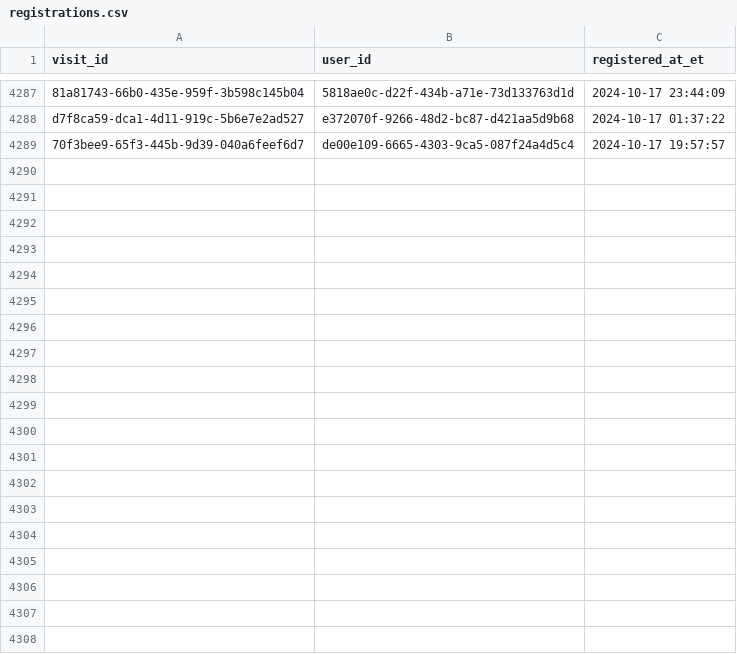
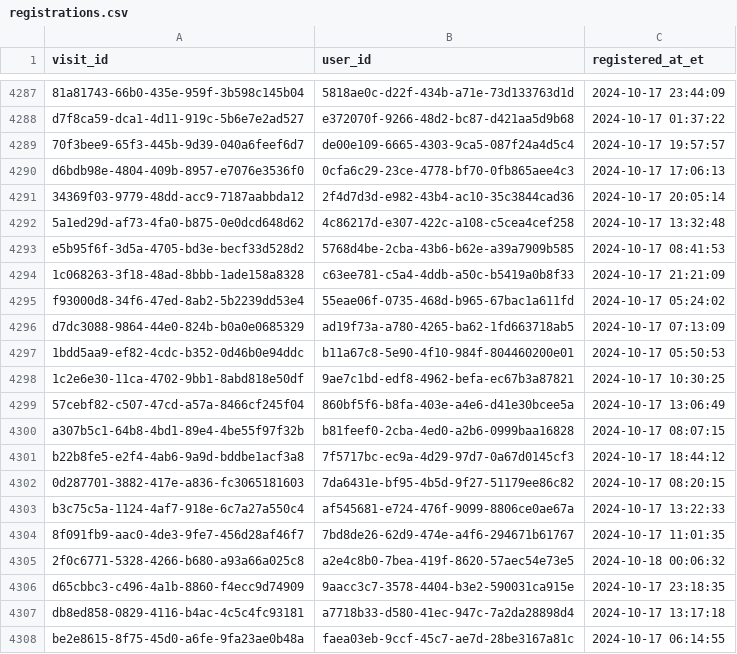
Before and after one commit to ae-wizard/ae-sample-project, a CSV file: models/registrations.csv, drawn as a sheet; only a part is shown, gaps mark what is left out; the diff covers the shown part only; the diff names each change by its address in the sheet, - before the commit and + after, or states it on an @@ line.

Commit message:
Append 4339 new records to registrations.csv

```diff
--- a/models/registrations.csv
+++ b/models/registrations.csv
+row 4290: d6bdb98e-4804-409b-8957-e7076e3536f0 | 0cfa6c29-23ce-4778-bf70-0fb865aee4c3 | 2024-10-17 17:06:13
+row 4291: 34369f03-9779-48dd-acc9-7187aabbda12 | 2f4d7d3d-e982-43b4-ac10-35c3844cad36 | 2024-10-17 20:05:14
+row 4292: 5a1ed29d-af73-4fa0-b875-0e0dcd648d62 | 4c86217d-e307-422c-a108-c5cea4cef258 | 2024-10-17 13:32:48
+row 4293: e5b95f6f-3d5a-4705-bd3e-becf33d528d2 | 5768d4be-2cba-43b6-b62e-a39a7909b585 | 2024-10-17 08:41:53
+row 4294: 1c068263-3f18-48ad-8bbb-1ade158a8328 | c63ee781-c5a4-4ddb-a50c-b5419a0b8f33 | 2024-10-17 21:21:09
+row 4295: f93000d8-34f6-47ed-8ab2-5b2239dd53e4 | 55eae06f-0735-468d-b965-67bac1a611fd | 2024-10-17 05:24:02
+row 4296: d7dc3088-9864-44e0-824b-b0a0e0685329 | ad19f73a-a780-4265-ba62-1fd663718ab5 | 2024-10-17 07:13:09
+row 4297: 1bdd5aa9-ef82-4cdc-b352-0d46b0e94ddc | b11a67c8-5e90-4f10-984f-804460200e01 | 2024-10-17 05:50:53
+row 4298: 1c2e6e30-11ca-4702-9bb1-8abd818e50df | 9ae7c1bd-edf8-4962-befa-ec67b3a87821 | 2024-10-17 10:30:25
+row 4299: 57cebf82-c507-47cd-a57a-8466cf245f04 | 860bf5f6-b8fa-403e-a4e6-d41e30bcee5a | 2024-10-17 13:06:49
+row 4300: a307b5c1-64b8-4bd1-89e4-4be55f97f32b | b81feef0-2cba-4ed0-a2b6-0999baa16828 | 2024-10-17 08:07:15
+row 4301: b22b8fe5-e2f4-4ab6-9a9d-bddbe1acf3a8 | 7f5717bc-ec9a-4d29-97d7-0a67d0145cf3 | 2024-10-17 18:44:12
+row 4302: 0d287701-3882-417e-a836-fc3065181603 | 7da6431e-bf95-4b5d-9f27-51179ee86c82 | 2024-10-17 08:20:15
+row 4303: b3c75c5a-1124-4af7-918e-6c7a27a550c4 | af545681-e724-476f-9099-8806ce0ae67a | 2024-10-17 13:22:33
+row 4304: 8f091fb9-aac0-4de3-9fe7-456d28af46f7 | 7bd8de26-62d9-474e-a4f6-294671b61767 | 2024-10-17 11:01:35
+row 4305: 2f0c6771-5328-4266-b680-a93a66a025c8 | a2e4c8b0-7bea-419f-8620-57aec54e73e5 | 2024-10-18 00:06:32
+row 4306: d65cbbc3-c496-4a1b-8860-f4ecc9d74909 | 9aacc3c7-3578-4404-b3e2-590031ca915e | 2024-10-17 23:18:35
+row 4307: db8ed858-0829-4116-b4ac-4c5c4fc93181 | a7718b33-d580-41ec-947c-7a2da28898d4 | 2024-10-17 13:17:18
+row 4308: be2e8615-8f75-45d0-a6fe-9fa23ae0b48a | faea03eb-9ccf-45c7-ae7d-28be3167a81c | 2024-10-17 06:14:55
```
Also changed, not shown: 32 added rows elsewhere in this file.
